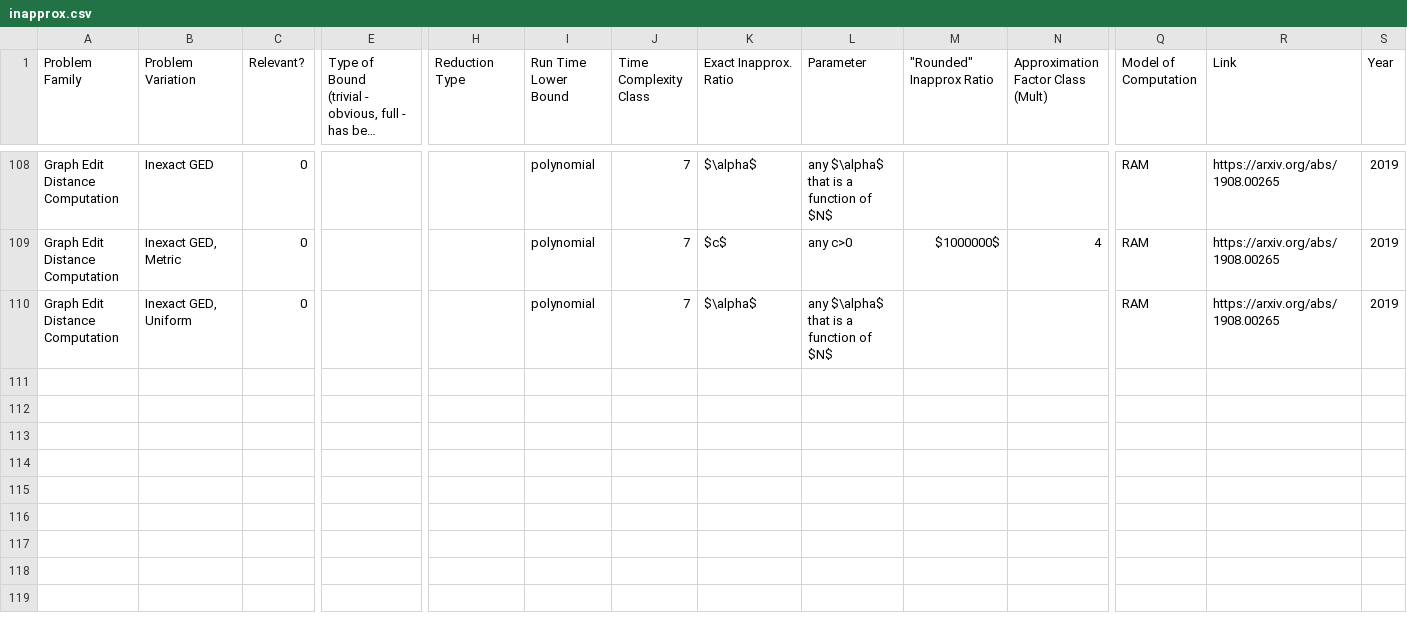
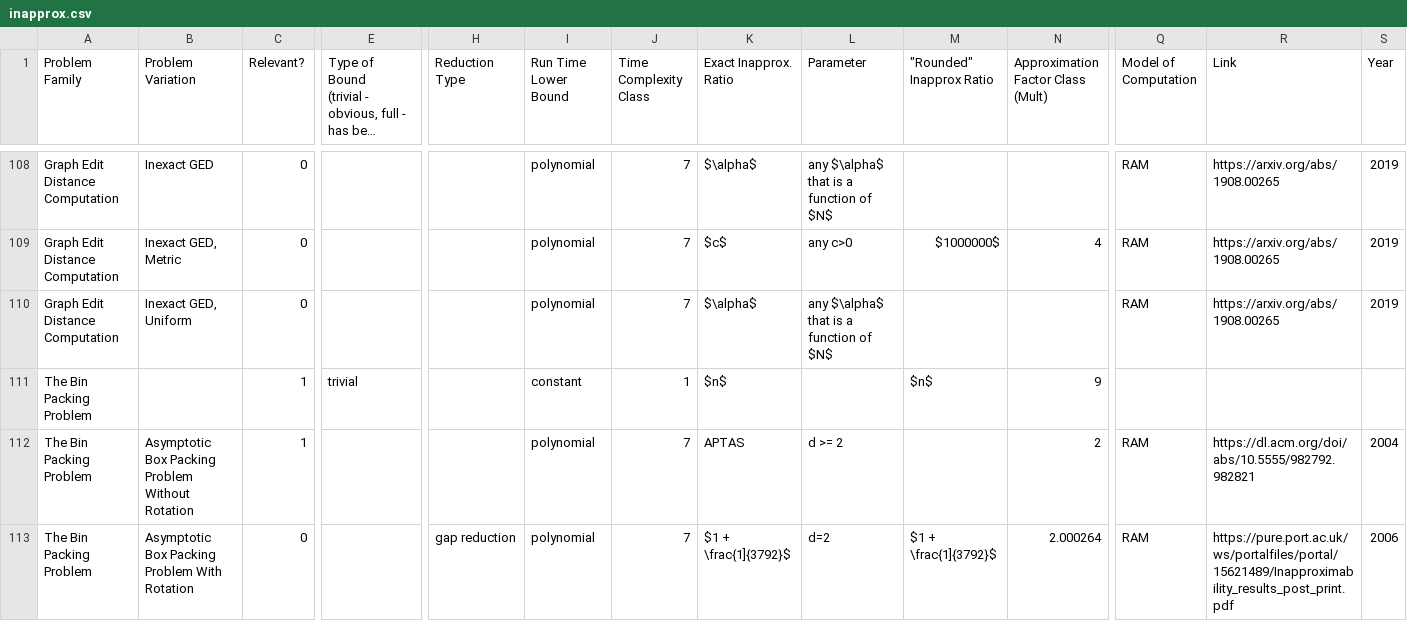
Before and after one commit to quartysaur137/inapprox-plots, a CSV file: inapprox.csv, drawn as a sheet; only a part is shown, gaps mark what is left out; long unchanged cells end in …; rows hold the shown columns only; the diff covers the shown part only; the diff names each change by its address in the sheet, - before the commit and + after, or states it on an @@ line.

Commit message:
preliminary plots for bounds, conjectures

```diff
--- a/inapprox.csv
+++ b/inapprox.csv
+row 111: The Bin Packing Problem |  | 1 | trivial |  | constant | 1 | $n$ |  | $n$ | 9
+row 112: The Bin Packing Problem | Asymptotic Box Packing Problem Without Rotation | 1 |  |  | polynomial | 7 | APTAS | d >= 2 |  | 2 | RAM | https://dl.acm.org/doi/abs/10.5555/982792.982821 | 2004
+row 113: The Bin Packing Problem | Asymptotic Box Packing Problem With Rotation | 0 |  | gap reduction | polynomial | 7 | $1 + \frac{1]{3792}$ | d=2 | $1 + \frac{1]{3792}$ | 2.000264 | RAM | https://pure.port.ac.uk/ws/portalfiles/portal/15621489/Inapproximability_results_post_print.pdf | 2006
```
Also changed, not shown: 2 added rows and 2 edited cells elsewhere in this file, 2 other files.
